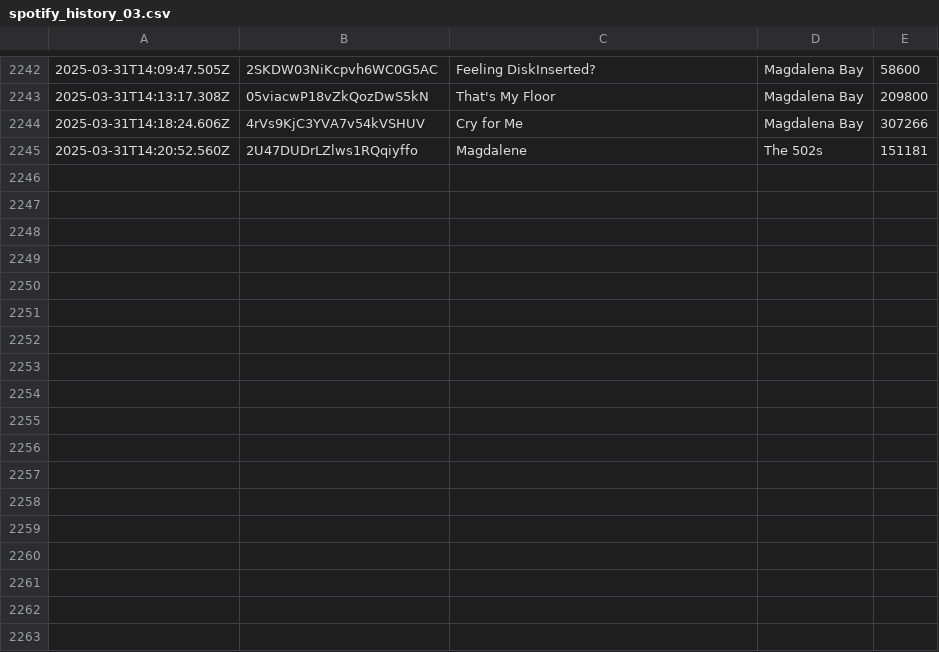
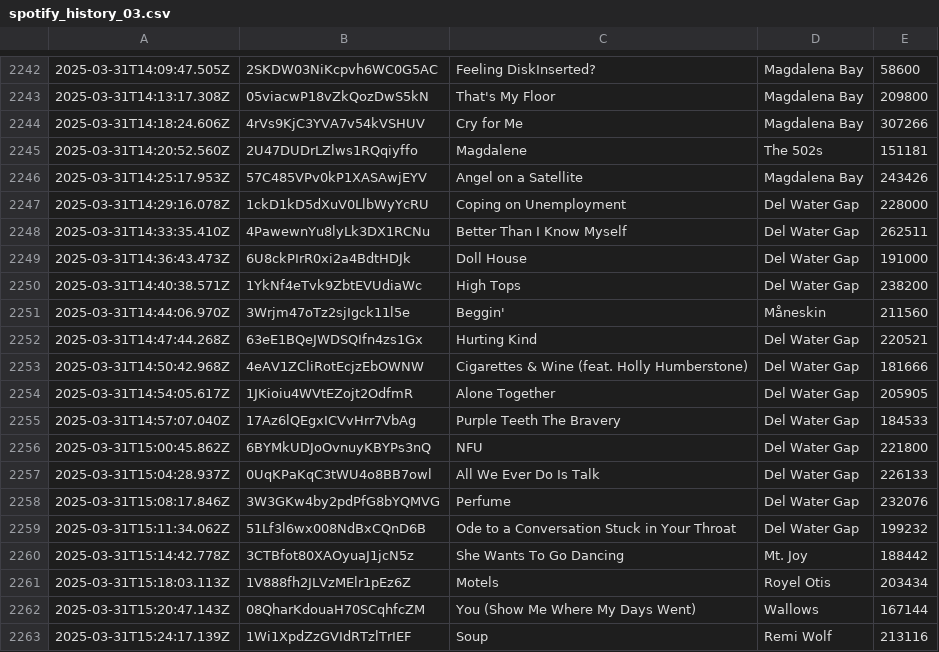
Before and after one commit to katemcgraw0/spotify-data-tracker, a CSV file: spotify_history_03.csv, drawn as a sheet; only a part is shown, gaps mark what is left out.

```diff
--- a/spotify_history_03.csv
+++ b/spotify_history_03.csv
@@ -2245 +2245,19 @@
 2025-03-31T14:20:52.560Z,2U47DUDrLZlws1RQqiyffo,Magdalene,The 502s,151181
+2025-03-31T14:25:17.953Z,57C485VPv0kP1XASAwjEYV,Angel on a Satellite,Magdalena Bay,243426
+2025-03-31T14:29:16.078Z,1ckD1kD5dXuV0LlbWyYcRU,Coping on Unemployment,Del Water Gap,228000
+2025-03-31T14:33:35.410Z,4PawewnYu8lyLk3DX1RCNu,Better Than I Know Myself,Del Water Gap,262511
+2025-03-31T14:36:43.473Z,6U8ckPIrR0xi2a4BdtHDJk,Doll House,Del Water Gap,191000
+2025-03-31T14:40:38.571Z,1YkNf4eTvk9ZbtEVUdiaWc,High Tops,Del Water Gap,238200
+2025-03-31T14:44:06.970Z,3Wrjm47oTz2sjIgck11l5e,Beggin',Måneskin,211560
+2025-03-31T14:47:44.268Z,63eE1BQeJWDSQIfn4zs1Gx,Hurting Kind,Del Water Gap,220521
+2025-03-31T14:50:42.968Z,4eAV1ZCliRotEcjzEbOWNW,Cigarettes & Wine (feat. Holly Humberstone),Del Water Gap,181666
+2025-03-31T14:54:05.617Z,1JKioiu4WVtEZojt2OdfmR,Alone Together,Del Water Gap,205905
+2025-03-31T14:57:07.040Z,17Az6lQEgxICVvHrr7VbAg,Purple Teeth  The Bravery,Del Water Gap,184533
+2025-03-31T15:00:45.862Z,6BYMkUDJoOvnuyKBYPs3nQ,NFU,Del Water Gap,221800
+2025-03-31T15:04:28.937Z,0UqKPaKqC3tWU4o8BB7owl,All We Ever Do Is Talk,Del Water Gap,226133
+2025-03-31T15:08:17.846Z,3W3GKw4by2pdPfG8bYQMVG,Perfume,Del Water Gap,232076
+2025-03-31T15:11:34.062Z,51Lf3l6wx008NdBxCQnD6B,Ode to a Conversation Stuck in Your Throat,Del Water Gap,199232
+2025-03-31T15:14:42.778Z,3CTBfot80XAOyuaJ1jcN5z,She Wants To Go Dancing,Mt. Joy,188442
+2025-03-31T15:18:03.113Z,1V888fh2JLVzMElr1pEz6Z,Motels,Royel Otis,203434
+2025-03-31T15:20:47.143Z,08QharKdouaH70SCqhfcZM,You (Show Me Where My Days Went),Wallows,167144
+2025-03-31T15:24:17.139Z,1Wi1XpdZzGVIdRTzlTrIEF,Soup,Remi Wolf,213116
```
